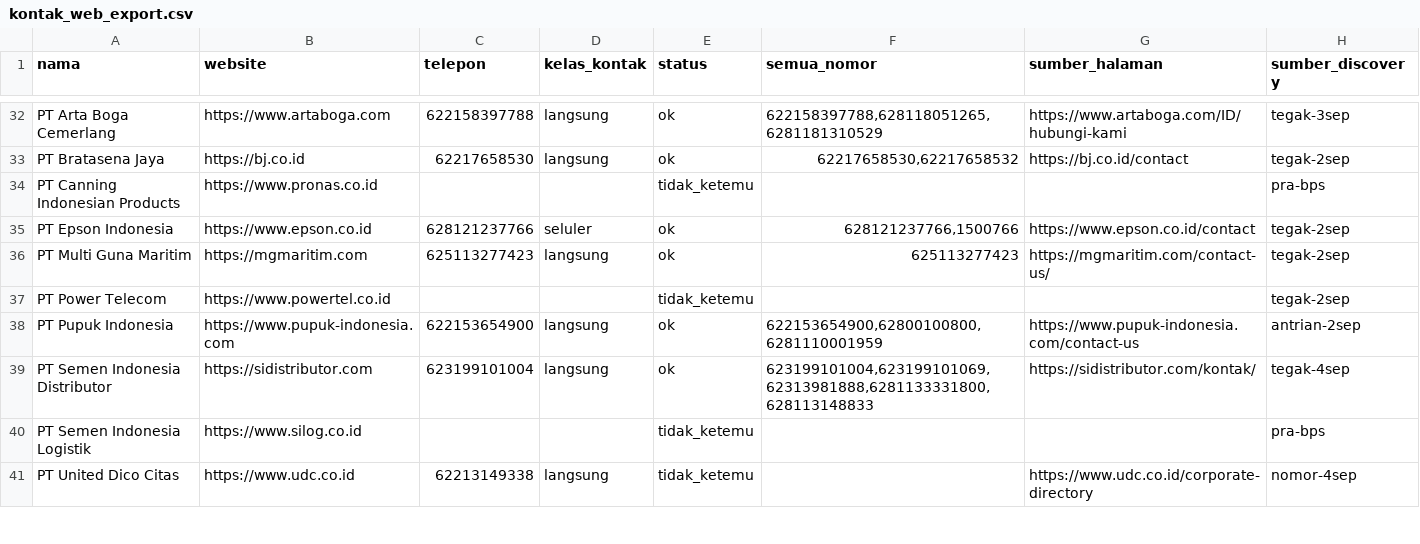
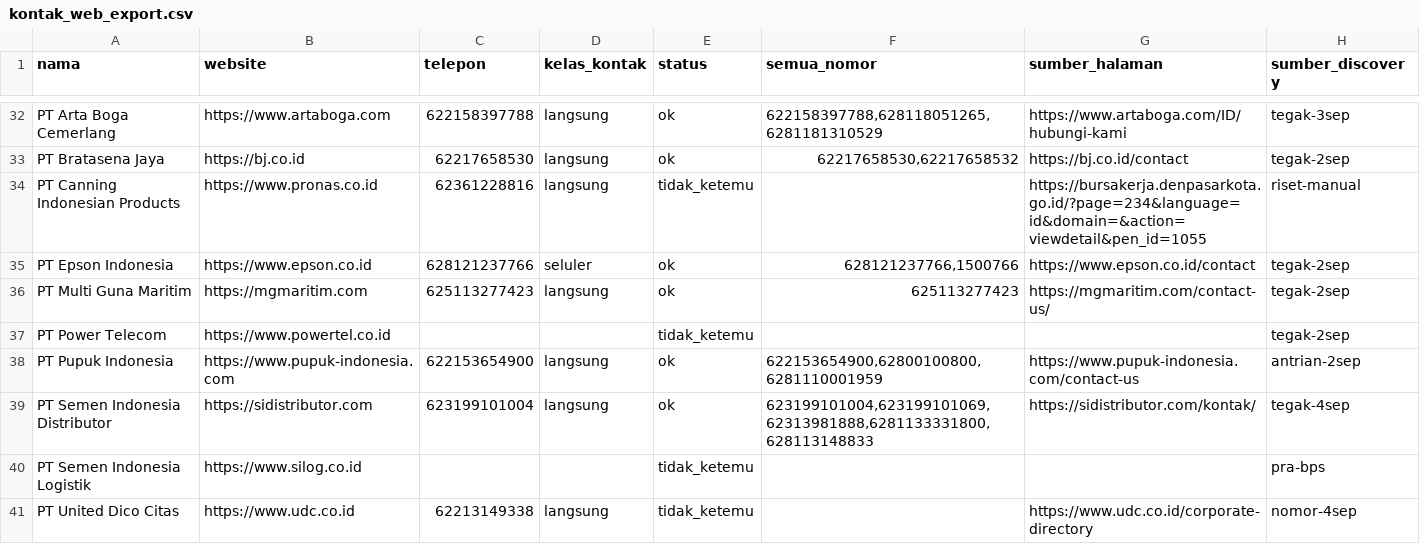
Before and after one commit to Archieeez/salesmart-leadgen, a CSV file: data/kontak_web_export.csv, drawn as a sheet; only a part is shown, gaps mark what is left out.

Commit message:
Canning dapat nomor; dan satu folder = satu asal kini ditegakkan
PT Canning Indonesian Products (0361) 228816, dari portal resmi Pemkot
Denpasar - nama badan hukum berdiri persis di atas nomornya, dua rekaman
terpisah, alamat cocok dengan yang diakui situs mereknya sendiri. Siap
telepon di antrian lengkap 39 -> 40.

Agennya mengonfirmasi ulang peringatan lama: seluruh pronas.co.id
berkop PT BAHTERA WIRANIAGA INTERNUSA, dan kata "Canning" tidak muncul
SATU KALI PUN di situs itu. 021-856 4454 memang bukan nomor mereka.

`entitas_cocok` diisi agennya sendiri, bukan saya - gerbangnya menolak
lewat prosa dan saya tidak mau memutuskan atas namanya. Jawabannya
sekaligus menajamkan arti kolom itu, dan alasannya saya pasang di kode:
kolom itu menjawab KEPEMILIKAN, bukan kesegaran. Ia ragu apakah nomor
dari portal bursa kerja masih diangkat, bukan apakah nomor itu milik
Canning. Kalau keraguan kesegaran ikut dialirkan ke sana, kolom itu
berubah jadi "saya agak ragu" dan gerbang kehilangan sinyal yang
dibangun untuk menangkap kasus Bahtera. Keraguan itu tetap di catatan,
dan panggilan pertama yang membuktikannya.

BAHAYA BARU YANG MUNCUL DARI KEHATI-HATIAN AGENNYA: ia menyalin hasilnya
ke DUA folder supaya aman, dan itu menaruh berkas Canning (riset-manual)
di folder batch BPS. Menjalankan ulang folder itu akan menulis Canning
ber-asal 'bps-...', dan lead yang sah justru ikut DITAHAN dari dasbor
publik oleh publik.klausa().

terap_nomor sekarang menolak kalau --asal bentrok dengan asal yang SUDAH
tercatat di database. Yang dibandingkan bukan teks asalnya melainkan
akibatnya - boleh terbit atau tidak - jadi 'gapmmi' vs 'riset-manual'
tidak diributkan, sementara 'bps-...' vs apa pun berhenti. Diuji dua
arah.

```diff
--- a/data/kontak_web_export.csv
+++ b/data/kontak_web_export.csv
@@ -33,3 +33,3 @@ PT Arta Boga Cemerlang,https://www.artaboga.com,622158397788,langsung,ok,"622158
 PT Bratasena Jaya,https://bj.co.id,62217658530,langsung,ok,"62217658530,62217658532",https://bj.co.id/contact,tegak-2sep
-PT Canning Indonesian Products,https://www.pronas.co.id,,,tidak_ketemu,,,pra-bps
+PT Canning Indonesian Products,https://www.pronas.co.id,62361228816,langsung,tidak_ketemu,,https://bursakerja.denpasarkota.go.id/?page=234&language=id&domain=&action=viewdetail&pen_id=1055,riset-manual
 PT Epson Indonesia,https://www.epson.co.id,628121237766,seluler,ok,"628121237766,1500766",https://www.epson.co.id/contact,tegak-2sep
```
Also changed, not shown: 4 other files.
